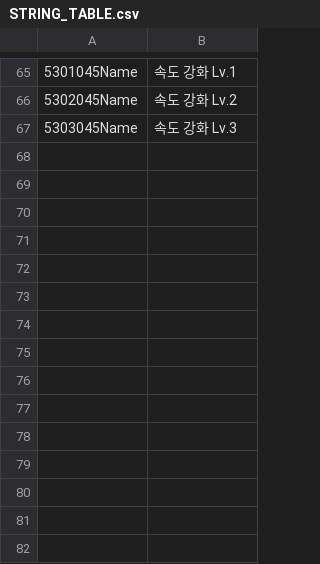
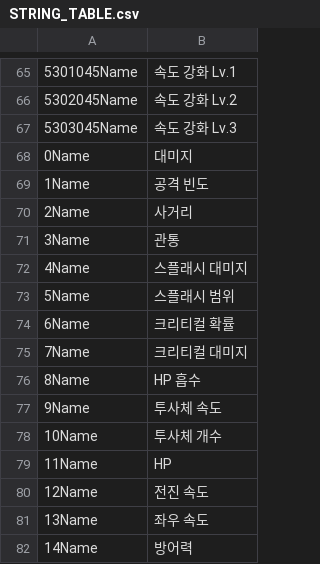
Before and after one commit to rlawlgns3433/CosmosGuardian, a CSV file: Assets/Resources/DataTables/STRING_TABLE.csv, drawn as a sheet; only a part is shown, gaps mark what is left out; the diff names each change by its address in the sheet, - before the commit and + after, or states it on an @@ line.

```diff
--- a/Assets/Resources/DataTables/STRING_TABLE.csv
+++ b/Assets/Resources/DataTables/STRING_TABLE.csv
+row 68: 0Name | 대미지
+row 69: 1Name | 공격 빈도
+row 70: 2Name | 사거리
+row 71: 3Name | 관통
+row 72: 4Name | 스플래시 대미지
+row 73: 5Name | 스플래시 범위
+row 74: 6Name | 크리티컬 확률
+row 75: 7Name | 크리티컬 대미지
+row 76: 8Name | HP 흡수
+row 77: 9Name | 투사체 속도
+row 78: 10Name | 투사체 개수
+row 79: 11Name | HP
+row 80: 12Name | 전진 속도
+row 81: 13Name | 좌우 속도
+row 82: 14Name | 방어력
```
Also changed, not shown: Assets/Resources/DataTables/OptionTable.csv.
